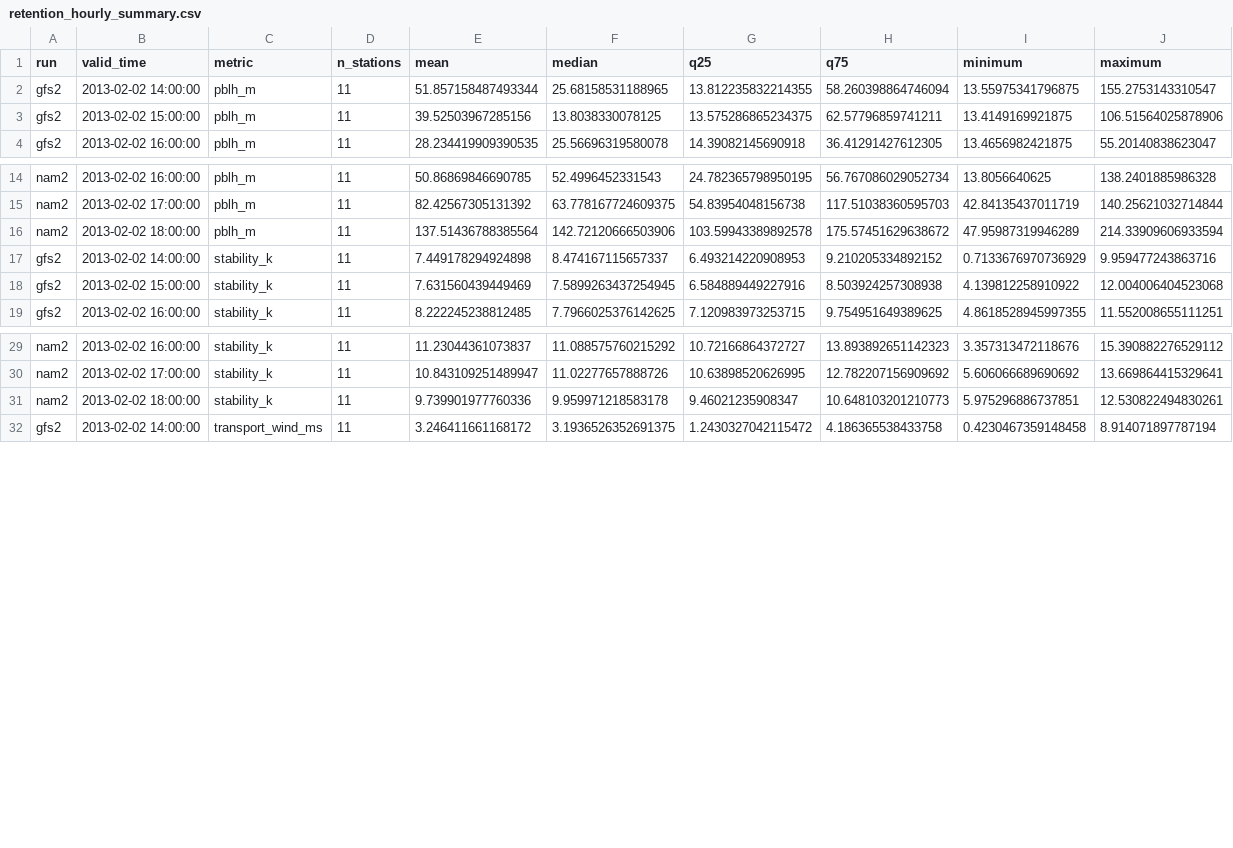
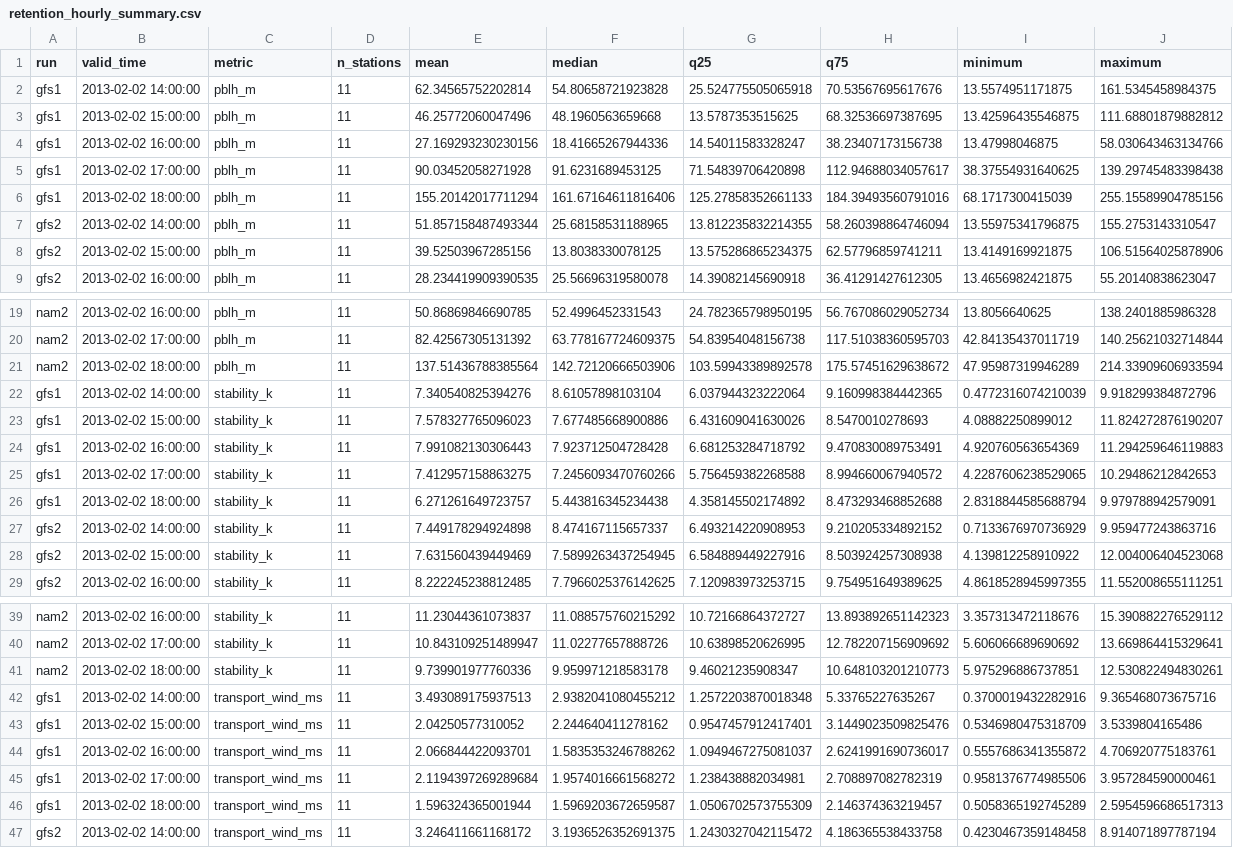
Before and after one commit to Bingham-Research-Center/latex-jrl-mjd-mdpiair-2026, a CSV file: verification/data/retention_hourly_summary.csv, drawn as a sheet; only a part is shown, gaps mark what is left out; the diff names each change by its address in the sheet, - before the commit and + after, or states it on an @@ line.

```diff
--- a/verification/data/retention_hourly_summary.csv
+++ b/verification/data/retention_hourly_summary.csv
+row 2: gfs1 | 2013-02-02 14:00:00 | pblh_m | 11 | 62.34565752202814 | 54.80658721923828 | 25.524775505065918 | 70.53567695617676 | 13.5574951171875 | 161.5345458984375
+row 3: gfs1 | 2013-02-02 15:00:00 | pblh_m | 11 | 46.25772060047496 | 48.1960563659668 | 13.5787353515625 | 68.32536697387695 | 13.42596435546875 | 111.68801879882812
+row 4: gfs1 | 2013-02-02 16:00:00 | pblh_m | 11 | 27.169293230230156 | 18.41665267944336 | 14.54011583328247 | 38.23407173156738 | 13.47998046875 | 58.030643463134766
+row 5: gfs1 | 2013-02-02 17:00:00 | pblh_m | 11 | 90.03452058271928 | 91.6231689453125 | 71.54839706420898 | 112.94688034057617 | 38.37554931640625 | 139.29745483398438
+row 6: gfs1 | 2013-02-02 18:00:00 | pblh_m | 11 | 155.20142017711294 | 161.67164611816406 | 125.27858352661133 | 184.39493560791016 | 68.1717300415039 | 255.15589904785156
+row 22: gfs1 | 2013-02-02 14:00:00 | stability_k | 11 | 7.340540825394276 | 8.61057898103104 | 6.037944323222064 | 9.160998384442365 | 0.4772316074210039 | 9.918299384872796
+row 23: gfs1 | 2013-02-02 15:00:00 | stability_k | 11 | 7.578327765096023 | 7.677485668900886 | 6.431609041630026 | 8.5470010278693 | 4.08882250899012 | 11.824272876190207
+row 24: gfs1 | 2013-02-02 16:00:00 | stability_k | 11 | 7.991082130306443 | 7.923712504728428 | 6.681253284718792 | 9.470830089753491 | 4.920760563654369 | 11.294259646119883
+row 25: gfs1 | 2013-02-02 17:00:00 | stability_k | 11 | 7.412957158863275 | 7.2456093470760266 | 5.756459382268588 | 8.994660067940572 | 4.2287606238529065 | 10.29486212842653
+row 26: gfs1 | 2013-02-02 18:00:00 | stability_k | 11 | 6.271261649723757 | 5.443816345234438 | 4.358145502174892 | 8.473293468852688 | 2.8318844585688794 | 9.979788942579091
+row 42: gfs1 | 2013-02-02 14:00:00 | transport_wind_ms | 11 | 3.493089175937513 | 2.9382041080455212 | 1.2572203870018348 | 5.33765227635267 | 0.3700019432282916 | 9.365468073675716
+row 43: gfs1 | 2013-02-02 15:00:00 | transport_wind_ms | 11 | 2.04250577310052 | 2.244640411278162 | 0.9547457912417401 | 3.1449023509825476 | 0.5346980475318709 | 3.5339804165486
+row 44: gfs1 | 2013-02-02 16:00:00 | transport_wind_ms | 11 | 2.066844422093701 | 1.5835353246788262 | 1.0949467275081037 | 2.6241991690736017 | 0.5557686341355872 | 4.706920775183761
+row 45: gfs1 | 2013-02-02 17:00:00 | transport_wind_ms | 11 | 2.1194397269289684 | 1.9574016661568272 | 1.238438882034981 | 2.708897082782319 | 0.9581376774985506 | 3.957284590000461
+row 46: gfs1 | 2013-02-02 18:00:00 | transport_wind_ms | 11 | 1.596324365001944 | 1.5969203672659587 | 1.0506702573755309 | 2.146374363219457 | 0.5058365192745289 | 2.5954596686517313
```
Also changed, not shown: verification/data/retention_pair_hourly.csv, verification/data/retention_pair_summary.csv, 21 other files.
